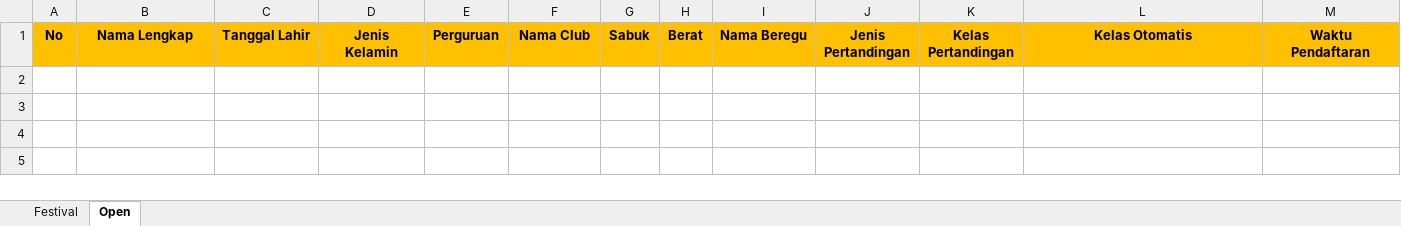
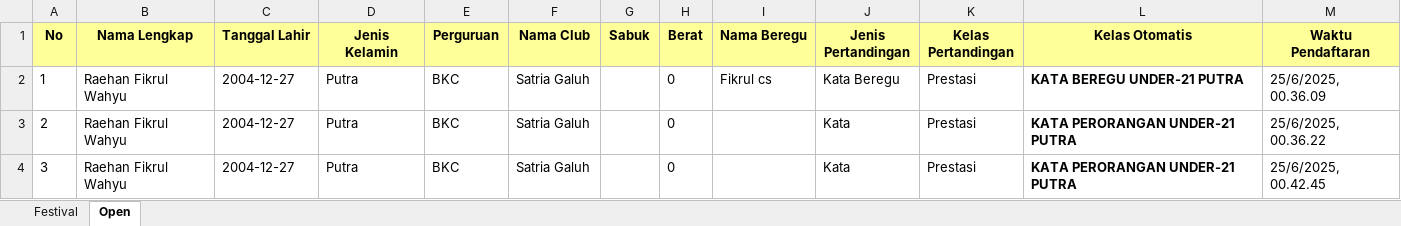
Before and after one commit to Raynz-fw/satria_galuh-sport, an Excel workbook: data/Data_Pendaftaran.xlsx, sheet Open, drawn as a sheet; values as stored, in another font and other column widths than the file's, no borders; the diff names each change by its address in the sheet, - before the commit and + after, or states it on an @@ line.

```diff
--- a/data/Data_Pendaftaran.xlsx (sheet Open)
+++ b/data/Data_Pendaftaran.xlsx (sheet Open)
-A1:M1 fill: #FFC000
+A1:M1 fill: #FFFF99
+row 2: 1 | Raehan Fikrul Wahyu | 2004-12-27 | Putra | BKC | Satria Galuh |  | 0 | Fikrul cs | Kata Beregu | Prestasi | KATA BEREGU UNDER-21 PUTRA | 25/6/2025, 00.36.09
+row 3: 2 | Raehan Fikrul Wahyu | 2004-12-27 | Putra | BKC | Satria Galuh |  | 0 |  | Kata | Prestasi | KATA PERORANGAN UNDER-21 PUTRA | 25/6/2025, 00.36.22
+row 4: 3 | Raehan Fikrul Wahyu | 2004-12-27 | Putra | BKC | Satria Galuh |  | 0 |  | Kata | Prestasi | KATA PERORANGAN UNDER-21 PUTRA | 25/6/2025, 00.42.45
```
Also changed, not shown: sheet Festival, 5 other files.
